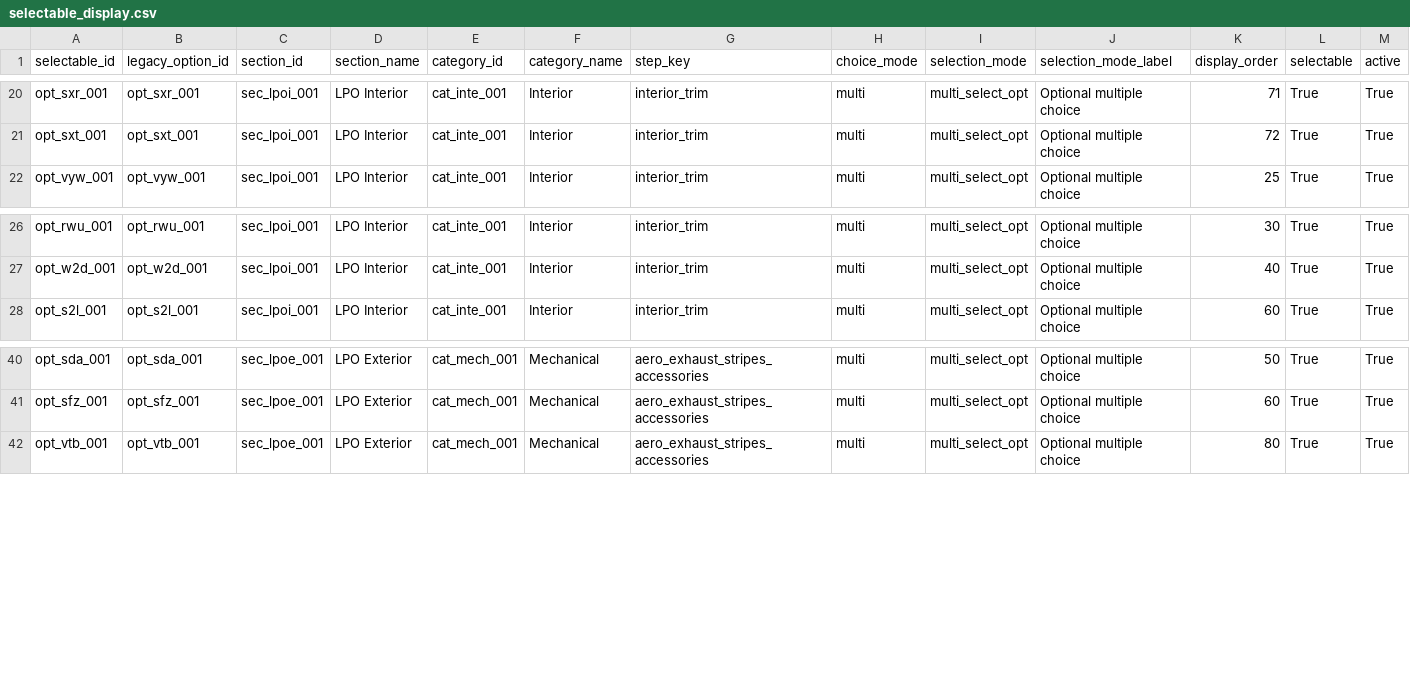
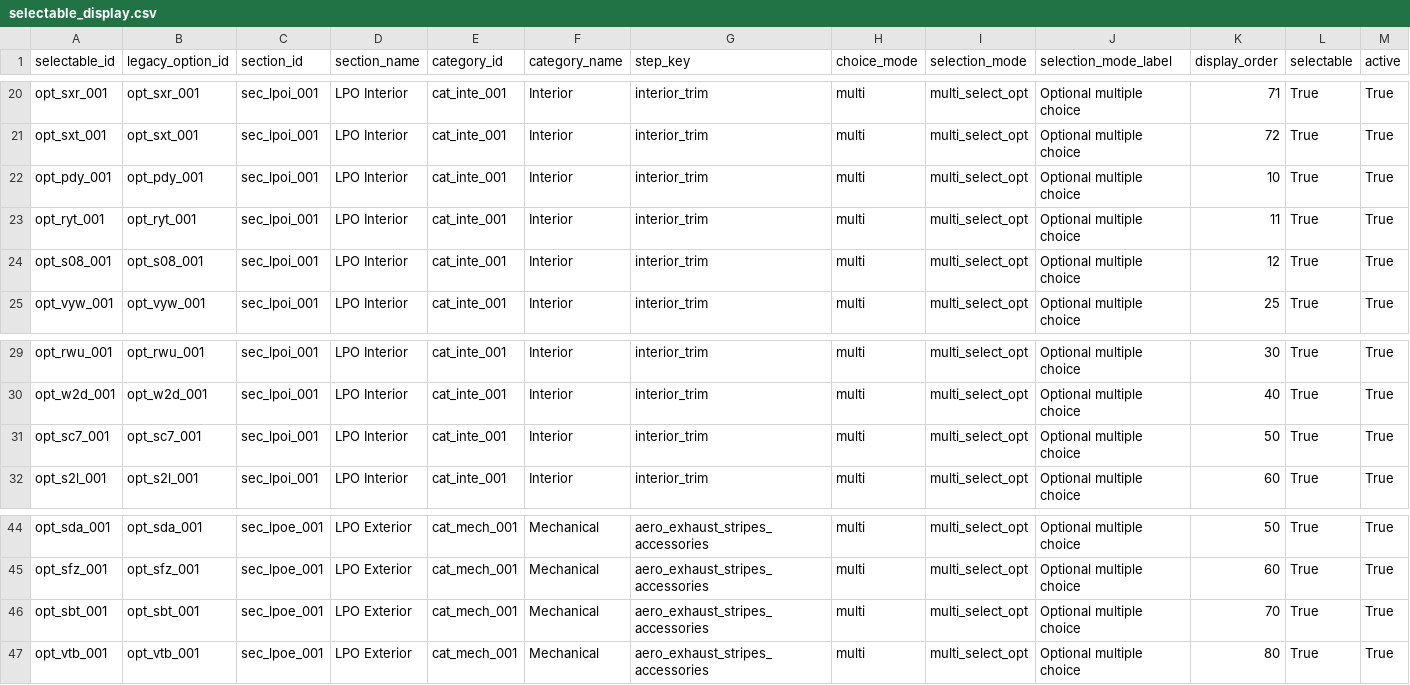
Before and after one commit to seanzmc/27vette, a CSV file: data/stingray/ui/selectable_display.csv, drawn as a sheet; only a part is shown, gaps mark what is left out; rows hold the shown columns only; the diff names each change by its address in the sheet, - before the commit and + after, or states it on an @@ line.

Commit message:
Adds roadside safety and dual roof packages
Updates the Stingray data model to include new package clusters, pricing, and projected ownership rules for roadside safety and dual roof accessories.

Expands the first-slice and shadow-data tests to cover direct selection, auto-add behavior, boundary preservation, and body-style availability for the new package combinations.

```diff
--- a/data/stingray/ui/selectable_display.csv
+++ b/data/stingray/ui/selectable_display.csv
+row 22: opt_pdy_001 | opt_pdy_001 | sec_lpoi_001 | LPO Interior | cat_inte_001 | Interior | interior_trim | multi | multi_select_opt | Optional multiple choice | 10 | True | True
+row 23: opt_ryt_001 | opt_ryt_001 | sec_lpoi_001 | LPO Interior | cat_inte_001 | Interior | interior_trim | multi | multi_select_opt | Optional multiple choice | 11 | True | True
+row 24: opt_s08_001 | opt_s08_001 | sec_lpoi_001 | LPO Interior | cat_inte_001 | Interior | interior_trim | multi | multi_select_opt | Optional multiple choice | 12 | True | True
+row 31: opt_sc7_001 | opt_sc7_001 | sec_lpoi_001 | LPO Interior | cat_inte_001 | Interior | interior_trim | multi | multi_select_opt | Optional multiple choice | 50 | True | True
+row 46: opt_sbt_001 | opt_sbt_001 | sec_lpoe_001 | LPO Exterior | cat_mech_001 | Mechanical | aero_exhaust_stripes_accessories | multi | multi_select_opt | Optional multiple choice | 70 | True | True
```
Also changed, not shown: data/stingray/catalog/selectables.csv, data/stingray/logic/auto_adds.csv, 9 other files.
